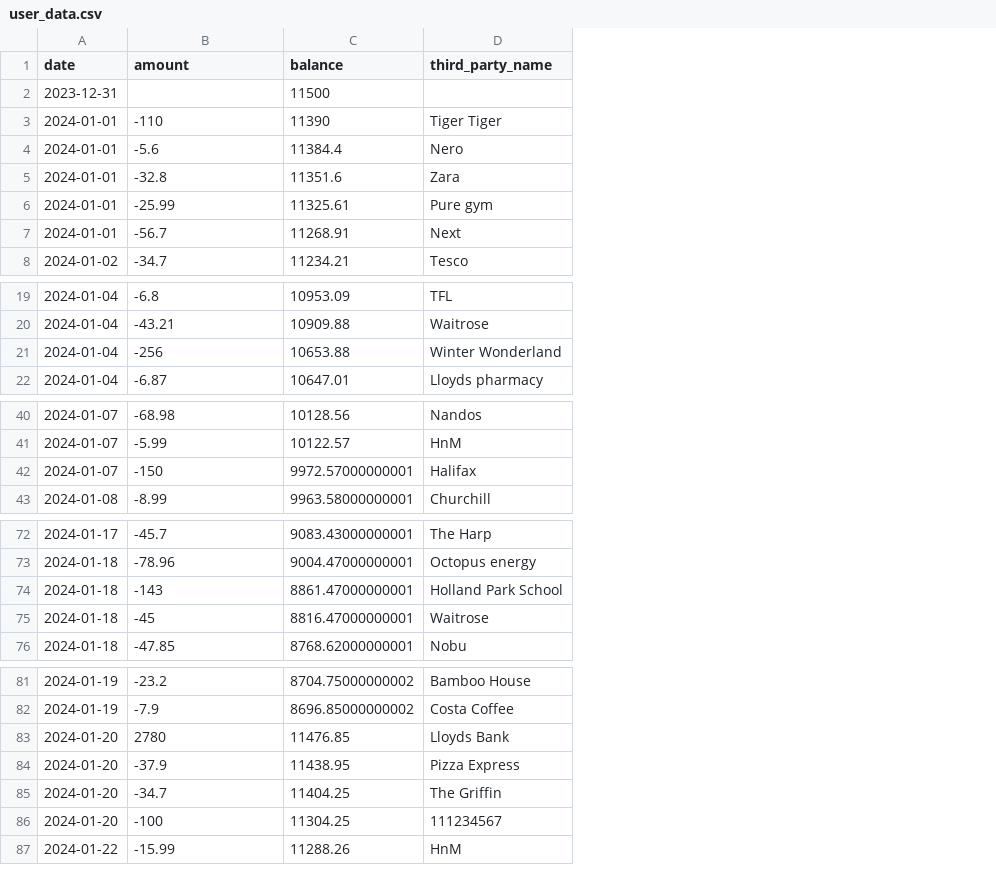
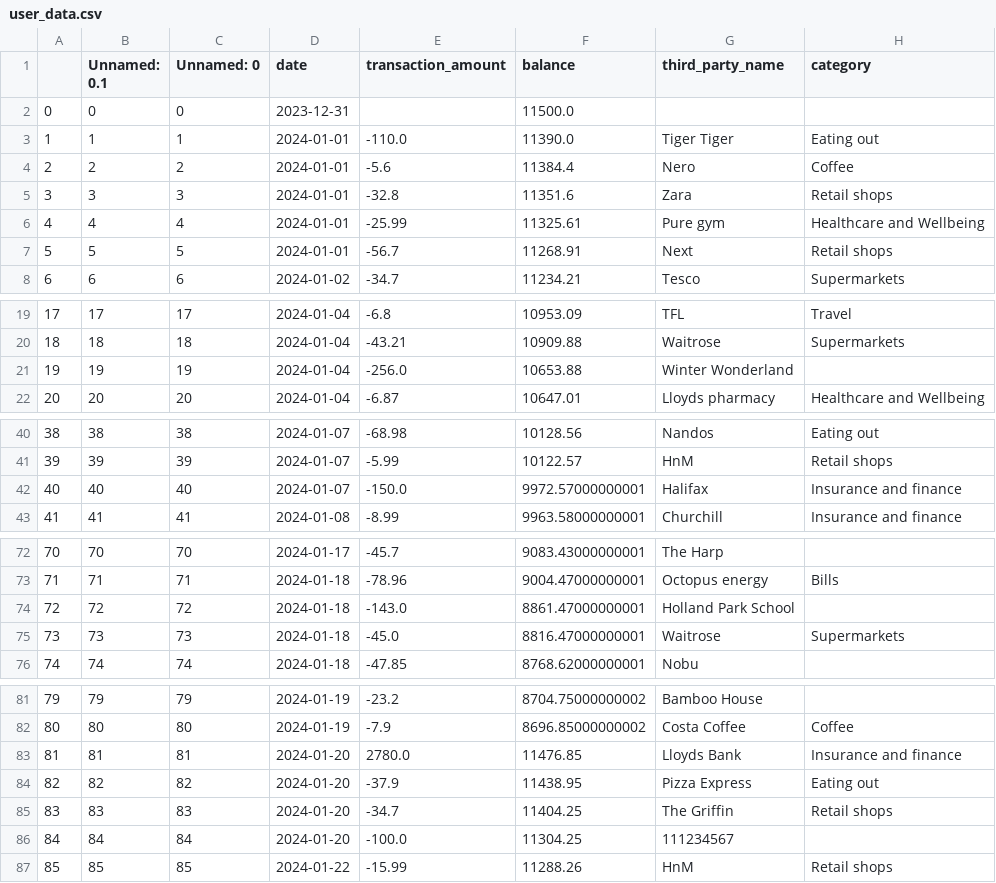
Before and after one commit to Reboot-X-2023/koalas, a CSV file: user_data.csv, drawn as a sheet; only a part is shown, gaps mark what is left out; addresses are those after the commit; the diff covers the shown part only; the diff names each change by its address in the sheet, - before the commit and + after, or states it on an @@ line.

```diff
--- a/user_data.csv
+++ b/user_data.csv
+column A, rows 2-8: 0 | 1 | 2 | 3 | 4 | 5 | 6; rows 19-22: 17 | 18 | 19 | 20; rows 40-43: 38 | 39 | 40 | 41; rows 72-76: 70 | 71 | 72 | 73 | 74; rows 81-87: 79 | 80 | 81 | 82 | 83 | 84 | 85
+column B (Unnamed: 0.1), rows 2-8: 0 | 1 | 2 | 3 | 4 | 5 | 6; rows 19-22: 17 | 18 | 19 | 20; rows 40-43: 38 | 39 | 40 | 41; rows 72-76: 70 | 71 | 72 | 73 | 74; rows 81-87: 79 | 80 | 81 | 82 | 83 | 84 | 85
+column C (Unnamed: 0), rows 2-8: 0 | 1 | 2 | 3 | 4 | 5 | 6; rows 19-22: 17 | 18 | 19 | 20; rows 40-43: 38 | 39 | 40 | 41; rows 72-76: 70 | 71 | 72 | 73 | 74; rows 81-87: 79 | 80 | 81 | 82 | 83 | 84 | 85
+column H (category), rows 3-8: Eating out | Coffee | Retail shops | Healthcare and Wellbeing | Retail shops | Supermarkets; rows 19-22: Travel | Supermarkets |  | Healthcare and Wellbeing; rows 40-43: Eating out | Retail shops | Insurance and finance | Insurance and finance; rows 73-75: Bills |  | Supermarkets; rows 82-87: Coffee | Insurance and finance | Eating out | Retail shops |  | Retail shops
-E1: amount
+E1: transaction_amount
-F2 (balance): 11500
+F2 (balance): 11500.0
-E3 (transaction_amount): -110
+E3 (transaction_amount): -110.0
-F3 (balance): 11390
+F3 (balance): 11390.0
-E21 (transaction_amount): -256
+E21 (transaction_amount): -256.0
-E42 (transaction_amount): -150
+E42 (transaction_amount): -150.0
-E74 (transaction_amount): -143
+E74 (transaction_amount): -143.0
-E75 (transaction_amount): -45
+E75 (transaction_amount): -45.0
-E83 (transaction_amount): 2780
+E83 (transaction_amount): 2780.0
-E86 (transaction_amount): -100
+E86 (transaction_amount): -100.0
```
Also changed, not shown: 3 edited cells elsewhere in this file, 3 other files.
